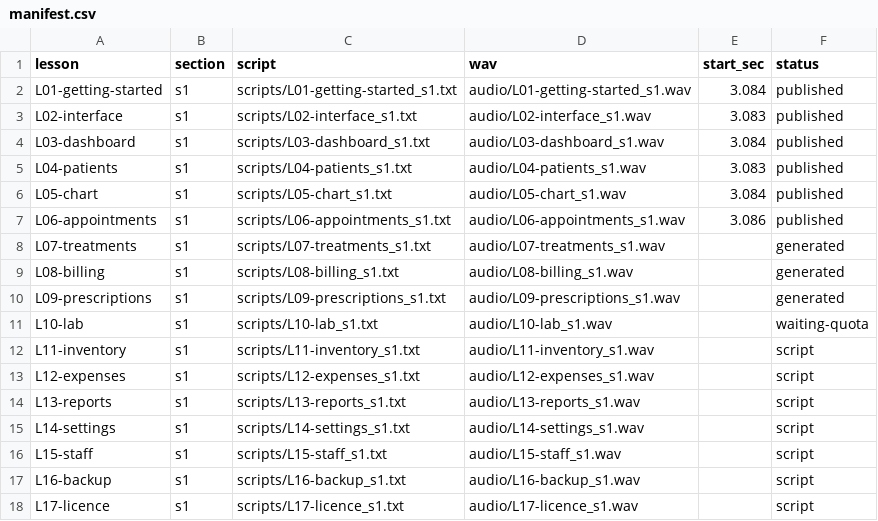
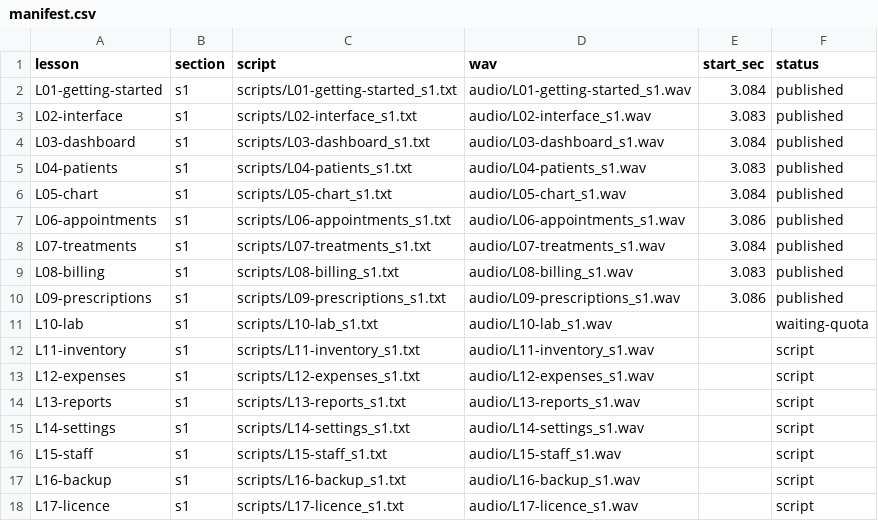
Before and after one commit to ahmadkataf/lovable.dev, a CSV file: dental/store/voiceover/manifest.csv, drawn as a sheet.

```diff
--- a/dental/store/voiceover/manifest.csv
+++ b/dental/store/voiceover/manifest.csv
@@ -7,5 +7,5 @@ L05-chart,s1,scripts/L05-chart_s1.txt,audio/L05-chart_s1.wav,3.084,published
 L06-appointments,s1,scripts/L06-appointments_s1.txt,audio/L06-appointments_s1.wav,3.086,published
-L07-treatments,s1,scripts/L07-treatments_s1.txt,audio/L07-treatments_s1.wav,,generated
-L08-billing,s1,scripts/L08-billing_s1.txt,audio/L08-billing_s1.wav,,generated
-L09-prescriptions,s1,scripts/L09-prescriptions_s1.txt,audio/L09-prescriptions_s1.wav,,generated
+L07-treatments,s1,scripts/L07-treatments_s1.txt,audio/L07-treatments_s1.wav,3.084,published
+L08-billing,s1,scripts/L08-billing_s1.txt,audio/L08-billing_s1.wav,3.083,published
+L09-prescriptions,s1,scripts/L09-prescriptions_s1.txt,audio/L09-prescriptions_s1.wav,3.086,published
 L10-lab,s1,scripts/L10-lab_s1.txt,audio/L10-lab_s1.wav,,waiting-quota
```
Also changed, not shown: 1 other file.
